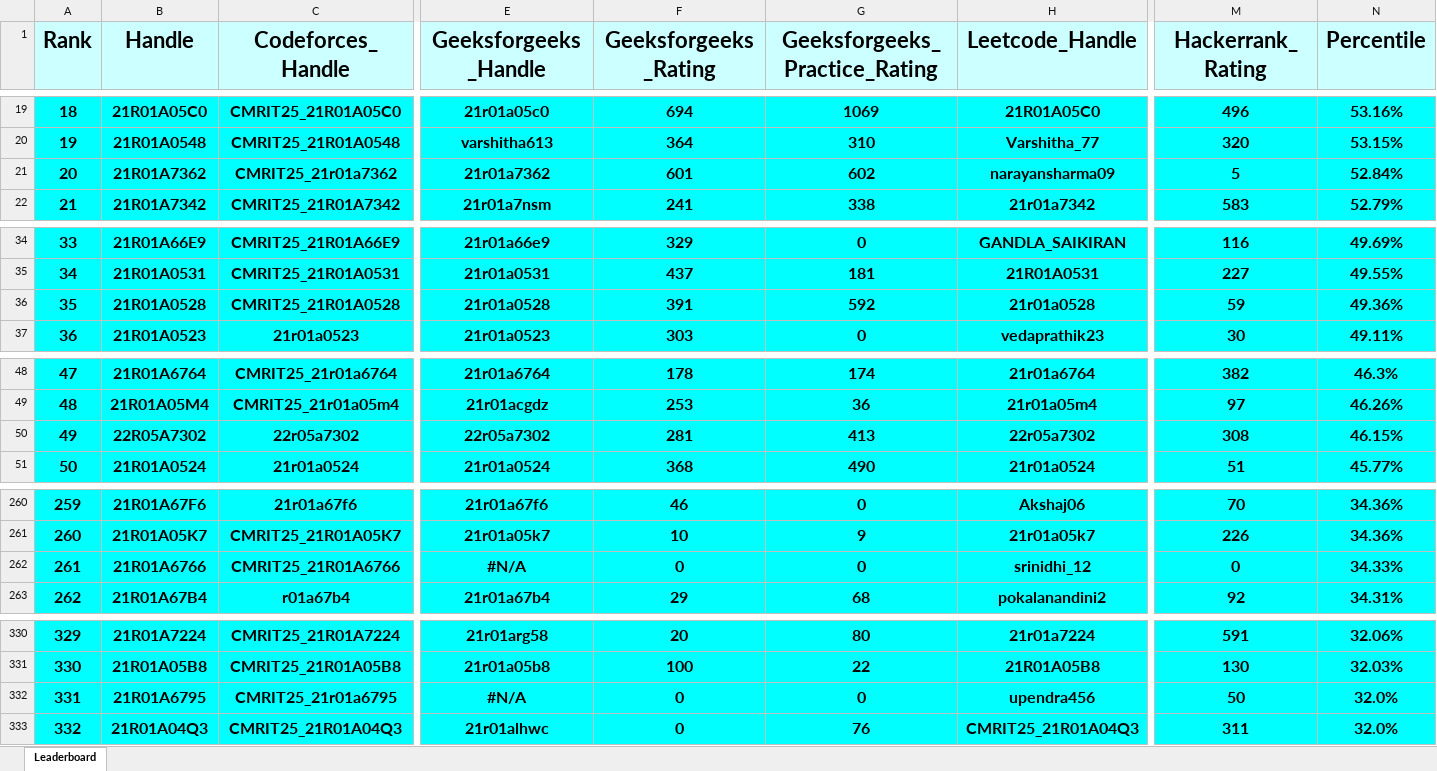
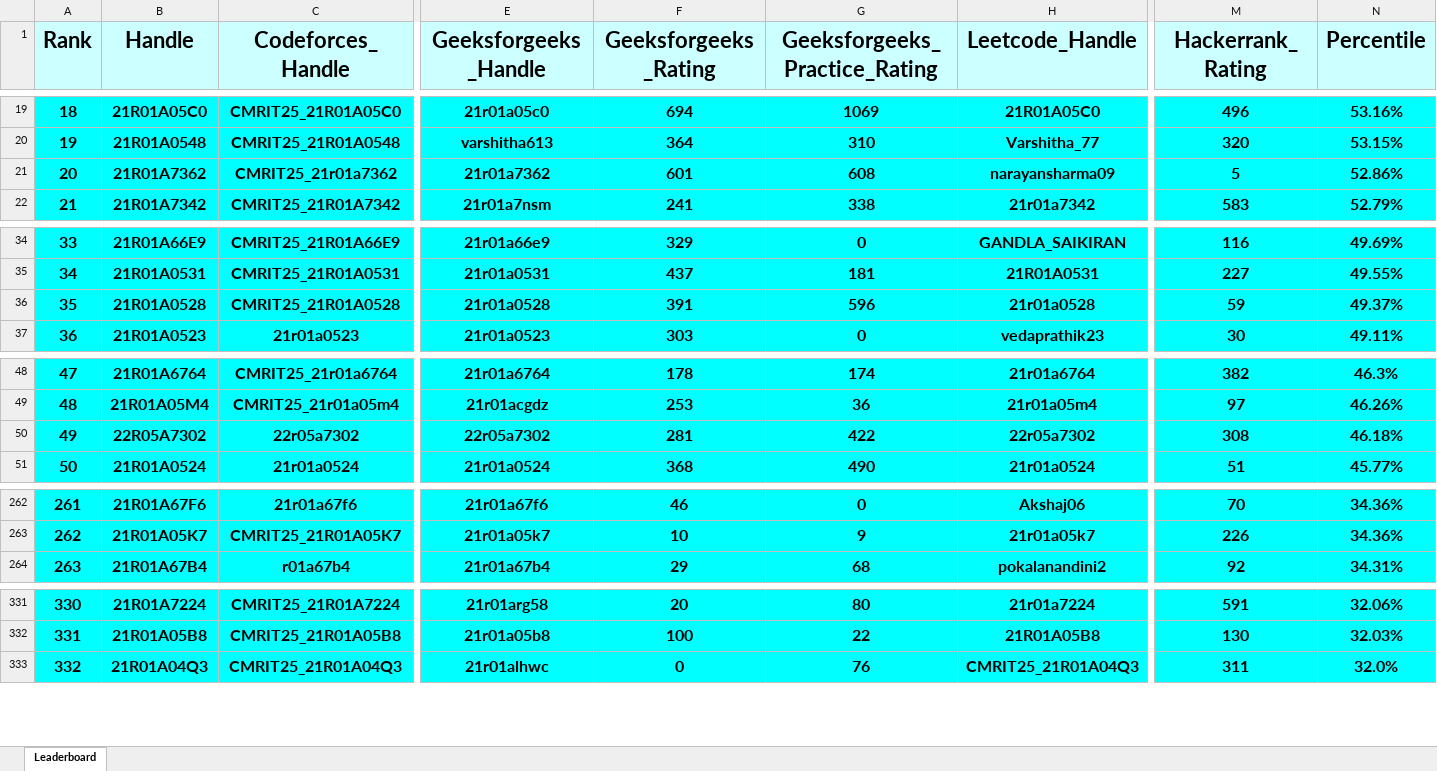
Before and after one commit to gabyah92/CMRIT2025Leaderboard, an Excel workbook: Leaderboards/CurrentCMRITLeaderboard2025.xlsx, sheet Leaderboard, drawn as a sheet; only a part is shown, gaps mark what is left out; values as stored, in another font and other column widths than the file's, no borders; removed rows and columns are numbered as before the commit, all else as after; rows hold the shown columns only; the diff covers the shown part only; the diff names each change by its address in the sheet, - before the commit and + after, or states it on an @@ line.

```diff
--- a/Leaderboards/CurrentCMRITLeaderboard2025.xlsx (sheet Leaderboard)
+++ b/Leaderboards/CurrentCMRITLeaderboard2025.xlsx (sheet Leaderboard)
@@ column A (Rank) renumbered between rows 11 and 779 @@
-G21 (Geeksforgeeks_Practice_Rating): 602
+G21 (Geeksforgeeks_Practice_Rating): 608
-N21 (Percentile): 52.84%
+N21 (Percentile): 52.86%
-G36 (Geeksforgeeks_Practice_Rating): 592
+G36 (Geeksforgeeks_Practice_Rating): 596
-N36 (Percentile): 49.36%
+N36 (Percentile): 49.37%
-G50 (Geeksforgeeks_Practice_Rating): 413
+G50 (Geeksforgeeks_Practice_Rating): 422
-N50 (Percentile): 46.15%
+N50 (Percentile): 46.18%
-row 262: 261 | 21R01A6766 | CMRIT25_21R01A6766 | #N/A | 0 | 0 | srinidhi_12 | 0 | 34.33%
-row 332: 331 | 21R01A6795 | CMRIT25_21r01a6795 | #N/A | 0 | 0 | upendra456 | 50 | 32.0%
```
Also changed, not shown: 5 added rows, 3 removed rows and 11 edited cells elsewhere in this sheet.
